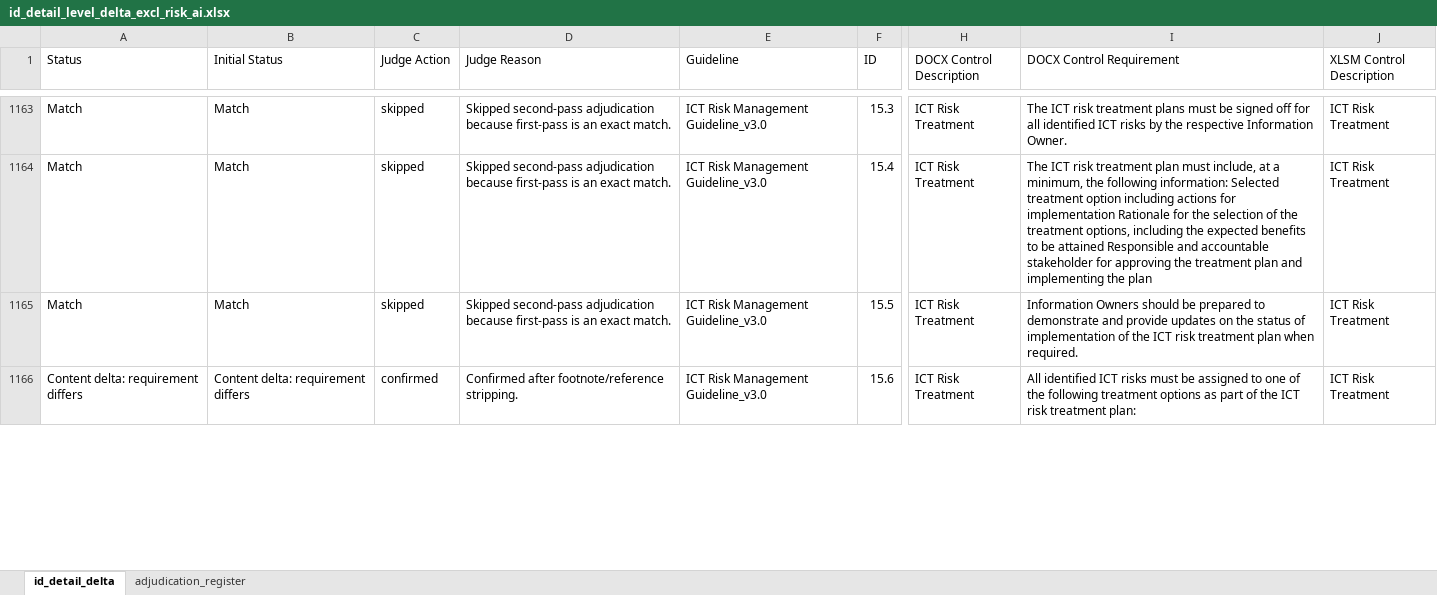
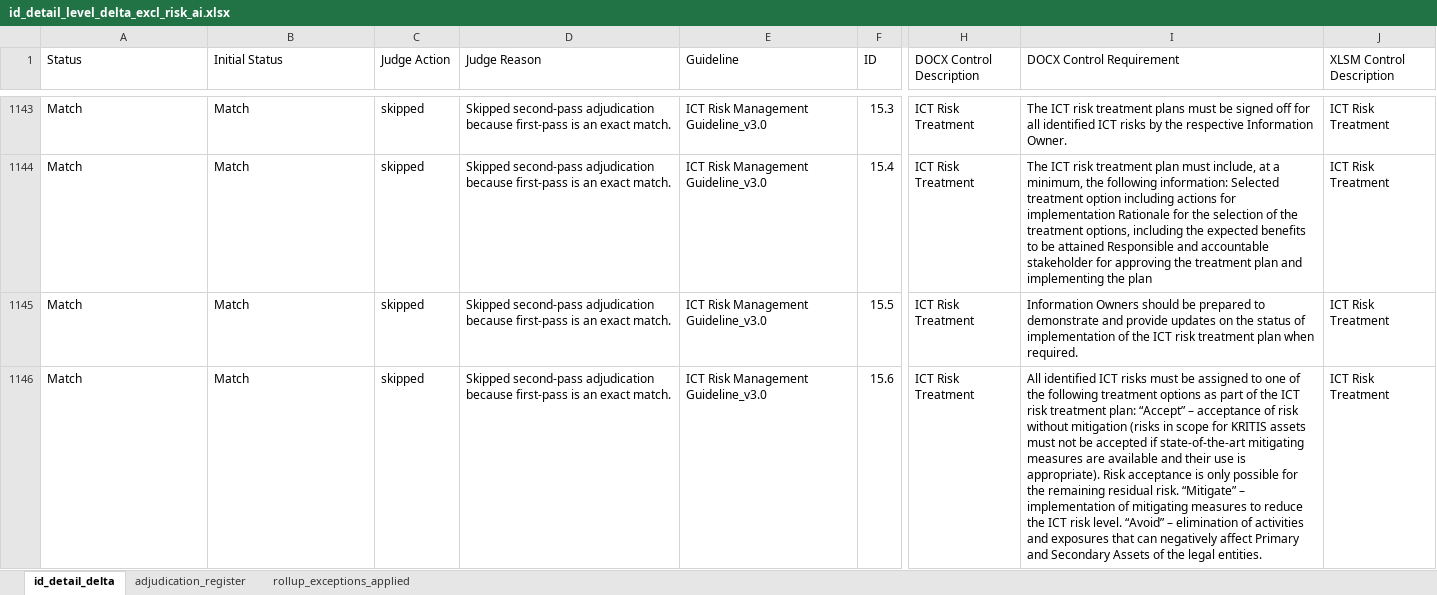
Before and after one commit to christianvdbag/cvcodebase, an Excel workbook: gh-pages-site/assets/id_detail_level_delta_excl_risk_ai.xlsx, sheet id_detail_delta, drawn as a sheet; only a part is shown, gaps mark what is left out; values as stored, in another font and other column widths than the file's, no cell formats; addresses are those after the commit; the diff covers the shown part only; the diff names each change by its address in the sheet, - before the commit and + after, or states it on an @@ line.

```diff
--- a/gh-pages-site/assets/id_detail_level_delta_excl_risk_ai.xlsx (sheet id_detail_delta)
+++ b/gh-pages-site/assets/id_detail_level_delta_excl_risk_ai.xlsx (sheet id_detail_delta)
+sheet tab: rollup_exceptions_applied
-A1146 (Status): Content delta: requirement differs
+A1146 (Status): Match
-B1146 (Initial Status): Content delta: requirement differs
+B1146 (Initial Status): Match
-C1146 (Judge Action): confirmed
+C1146 (Judge Action): skipped
-D1146 (Judge Reason): Confirmed after footnote/reference stripping.
+D1146 (Judge Reason): Skipped second-pass adjudication because first-pass is an exact match.
-I1146 (DOCX Control Requirement): …treatment plan:
+I1146 (DOCX Control Requirement): …treatment plan: “Accept” – acceptance of risk without mitigation (risks in scope for KRITIS assets must not be accepted if state-of-the-art mitigating measures are available and their use is appropriate). Risk acceptance is only possible for the remaining residual risk. “Mitigate” – implementation of mitigating measures to reduce the ICT risk level. “Avoid” – elimination of activities and exposures that can negatively affect Primary and Secondary Assets of the legal entities.
```
Also changed, not shown: 2 added rows, 26 removed rows and 27 edited cells elsewhere in this sheet, sheet adjudication_register, cell formats, 4 other files.
